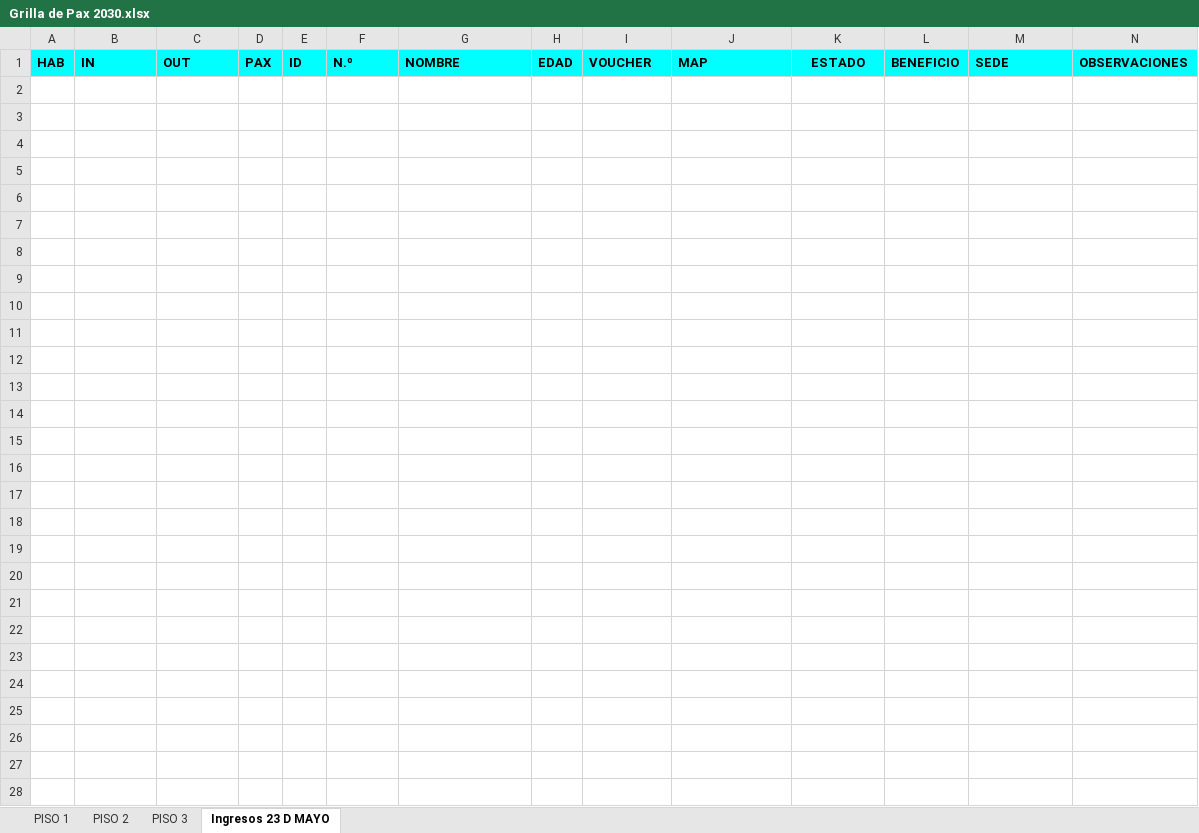
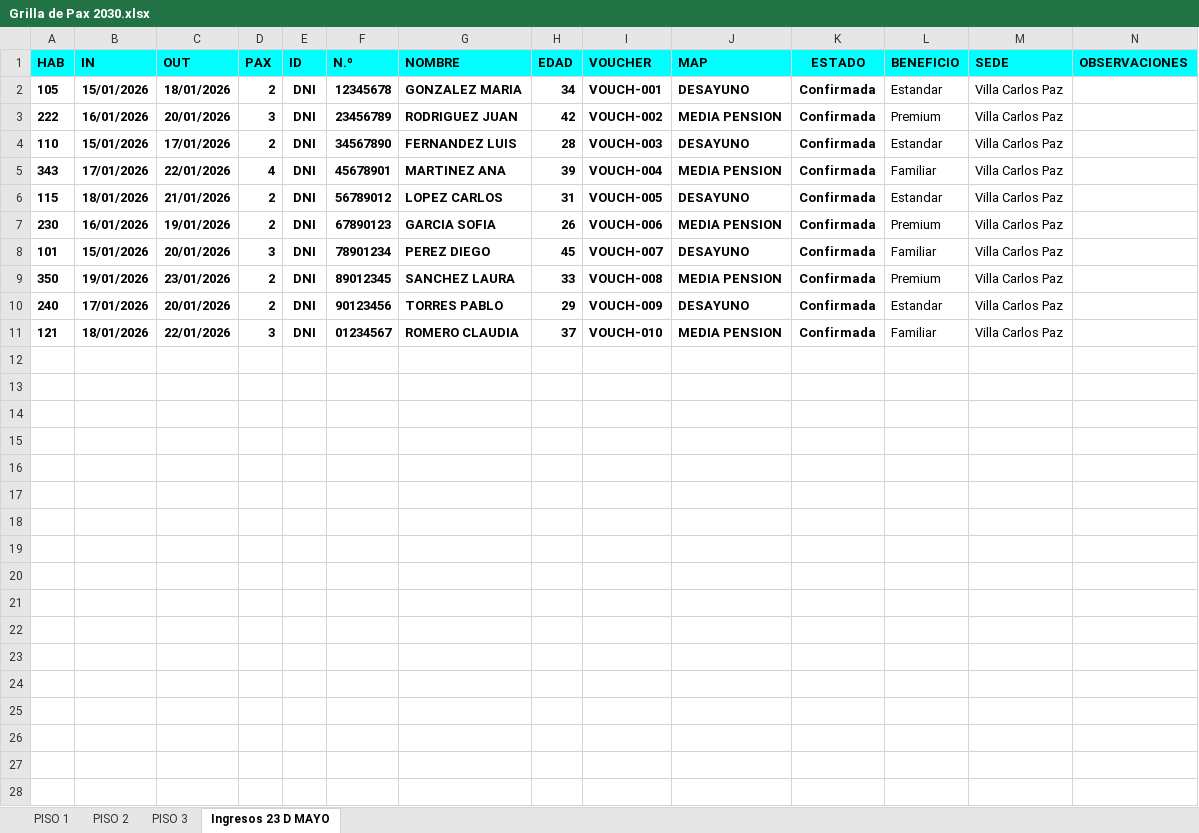
Before and after one commit to xpablodaniel/recepcion2026, an Excel workbook: Grilla de Pax 2030.xlsx, sheet Ingresos 23 D MAYO, drawn as a sheet; only a part is shown; values as stored, in another font and other column widths than the file's, no borders; removed rows and columns are numbered as before the commit, all else as after; the diff covers the shown part only; the diff names each change by its address in the sheet, - before the commit and + after, or states it on an @@ line.

Commit message:
v3.0: Estadísticas dinámicas y script de limpieza mejorado
- procesar_reservas.py: Resumen en PISO 1 (3 métricas: pax, habitaciones, MAP)
- limpiar_grillas_pisos.py: Limpia pisos e Ingresos preservando encabezados
- datos_ficticios.csv: Datos de prueba sin información personal
- Fix: Búsqueda correcta de primera fila vacía en Ingresos
- Eliminados: archivos ODS y test antiguos

```diff
--- a/Grilla de Pax 2030.xlsx (sheet Ingresos 23 D MAYO)
+++ b/Grilla de Pax 2030.xlsx (sheet Ingresos 23 D MAYO)
-row 2: (empty)
+row 2: 105 | 15/01/2026 | 18/01/2026 | 2 | DNI | 12345678 | GONZALEZ MARIA | 34 | VOUCH-001 | DESAYUNO | Confirmada | Estandar | Villa Carlos Paz
-row 3: (empty)
+row 3: 222 | 16/01/2026 | 20/01/2026 | 3 | DNI | 23456789 | RODRIGUEZ JUAN | 42 | VOUCH-002 | MEDIA PENSION | Confirmada | Premium | Villa Carlos Paz
-row 4: (empty)
+row 4: 110 | 15/01/2026 | 17/01/2026 | 2 | DNI | 34567890 | FERNANDEZ LUIS | 28 | VOUCH-003 | DESAYUNO | Confirmada | Estandar | Villa Carlos Paz
-row 5: (empty)
+row 5: 343 | 17/01/2026 | 22/01/2026 | 4 | DNI | 45678901 | MARTINEZ ANA | 39 | VOUCH-004 | MEDIA PENSION | Confirmada | Familiar | Villa Carlos Paz
-row 6: (empty)
+row 6: 115 | 18/01/2026 | 21/01/2026 | 2 | DNI | 56789012 | LOPEZ CARLOS | 31 | VOUCH-005 | DESAYUNO | Confirmada | Estandar | Villa Carlos Paz
-row 7: (empty)
+row 7: 230 | 16/01/2026 | 19/01/2026 | 2 | DNI | 67890123 | GARCIA SOFIA | 26 | VOUCH-006 | MEDIA PENSION | Confirmada | Premium | Villa Carlos Paz
-row 8: (empty)
+row 8: 101 | 15/01/2026 | 20/01/2026 | 3 | DNI | 78901234 | PEREZ DIEGO | 45 | VOUCH-007 | DESAYUNO | Confirmada | Familiar | Villa Carlos Paz
-row 9: (empty)
+row 9: 350 | 19/01/2026 | 23/01/2026 | 2 | DNI | 89012345 | SANCHEZ LAURA | 33 | VOUCH-008 | MEDIA PENSION | Confirmada | Premium | Villa Carlos Paz
-row 10: (empty)
+row 10: 240 | 17/01/2026 | 20/01/2026 | 2 | DNI | 90123456 | TORRES PABLO | 29 | VOUCH-009 | DESAYUNO | Confirmada | Estandar | Villa Carlos Paz
-row 11: (empty)
+row 11: 121 | 18/01/2026 | 22/01/2026 | 3 | DNI | 01234567 | ROMERO CLAUDIA | 37 | VOUCH-010 | MEDIA PENSION | Confirmada | Familiar | Villa Carlos Paz
-row 12: (empty)
-row 13: (empty)
-row 14: (empty)
-row 15: (empty)
-row 16: (empty)
-row 17: (empty)
-row 18: (empty)
-row 19: (empty)
-row 20: (empty)
-row 21: (empty)
-row 22: (empty)
-row 23: (empty)
-row 24: (empty)
-row 25: (empty)
-row 26: (empty)
-row 27: (empty)
-row 28: (empty)
```
Also changed, not shown: 251 removed rows elsewhere in this sheet, sheet PISO 1, sheet PISO 2, sheet PISO 3, 6 other files.
